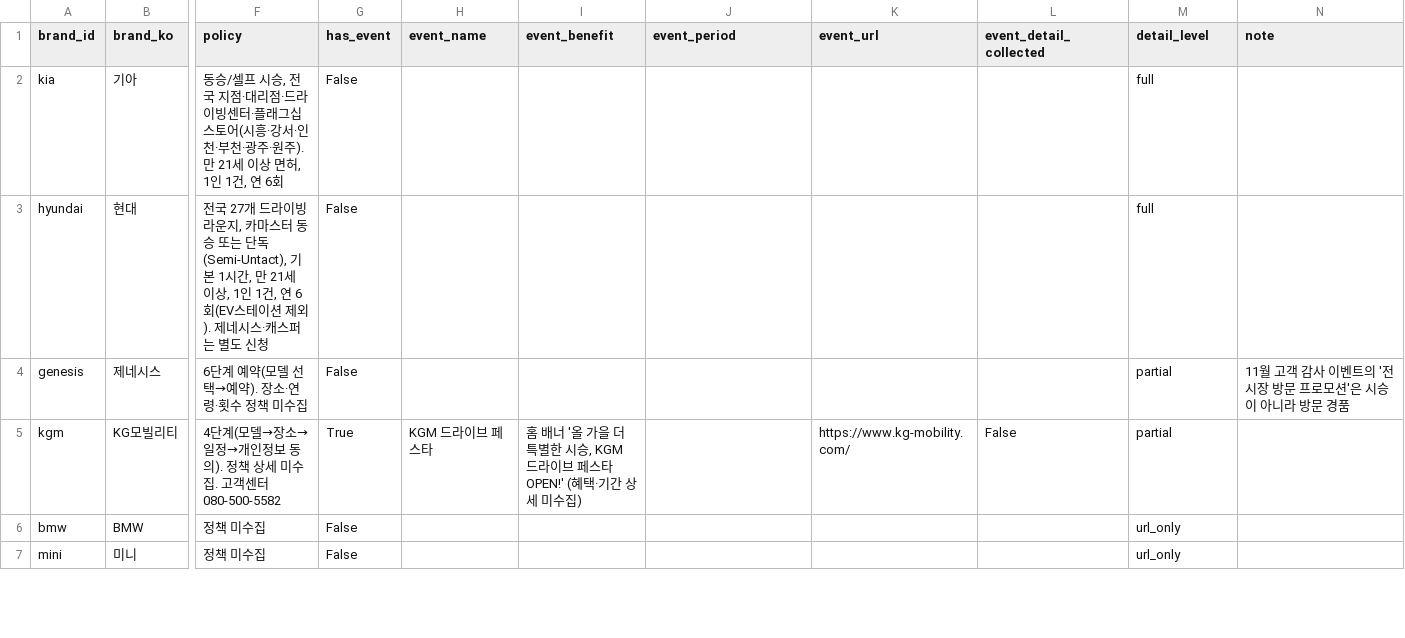
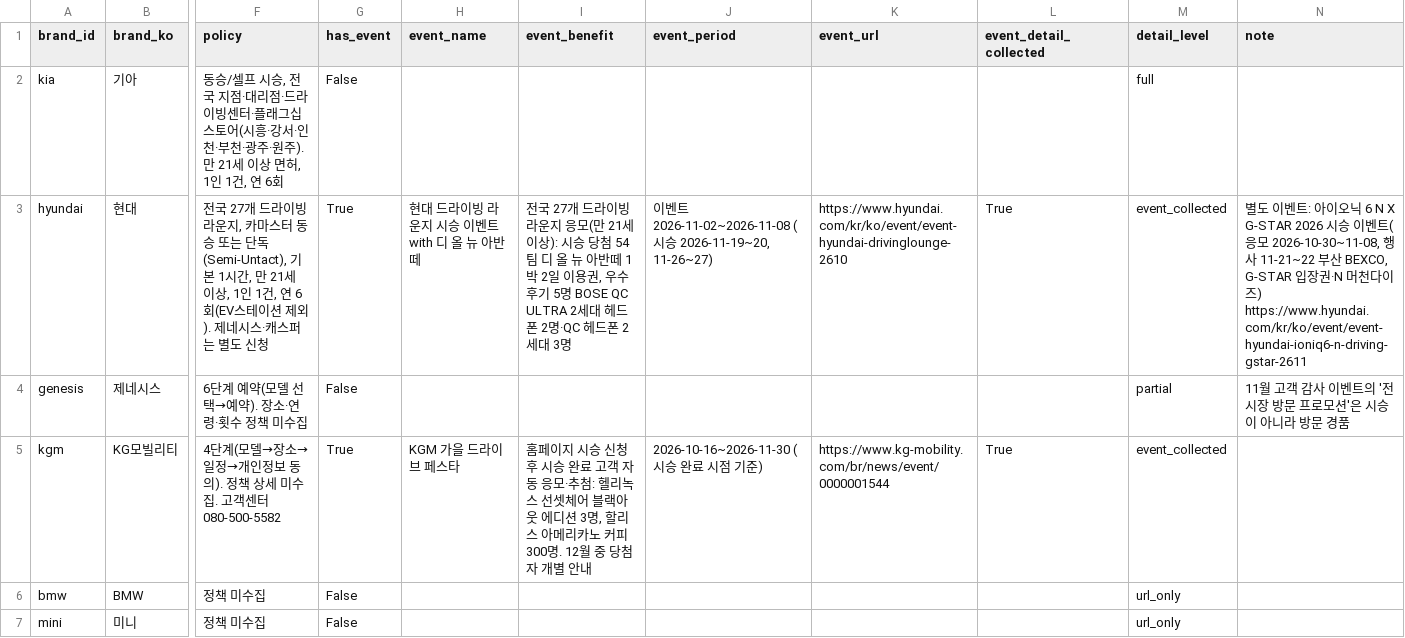
Before and after one commit to period317/car-db, a CSV file: data/unified/testdrive.csv, drawn as a sheet; only a part is shown, gaps mark what is left out; the diff names each change by its address in the sheet, - before the commit and + after, or states it on an @@ line.

Commit message:
data refresh 2026-11-06 09:37

```diff
--- a/data/unified/testdrive.csv
+++ b/data/unified/testdrive.csv
-G3 (has_event): False
+G3 (has_event): True
-H3 (event_name): (empty)
+H3 (event_name): 현대 드라이빙 라운지 시승 이벤트 with 디 올 뉴 아반떼
-I3 (event_benefit): (empty)
+I3 (event_benefit): 전국 27개 드라이빙 라운지 응모(만 21세 이상): 시승 당첨 54팀 디 올 뉴 아반떼 1박 2일 이용권, 우수 후기 5명 BOSE QC ULTRA 2세대 헤드폰 2명·QC 헤드폰 2세대 3명
-J3 (event_period): (empty)
+J3 (event_period): 이벤트 2026-11-02~2026-11-08 (시승 2026-11-19~20, 11-26~27)
-K3 (event_url): (empty)
+K3 (event_url): https://www.hyundai.com/kr/ko/event/event-hyundai-drivinglounge-2610
-L3 (event_detail_collected): (empty)
+L3 (event_detail_collected): True
-M3 (detail_level): full
+M3 (detail_level): event_collected
-N3 (note): (empty)
+N3 (note): 별도 이벤트: 아이오닉 6 N X G-STAR 2026 시승 이벤트(응모 2026-10-30~11-08, 행사 11-21~22 부산 BEXCO, G-STAR 입장권·N 머천다이즈) https://www.hyundai.com/kr/ko/event/event-hyundai-ioniq6-n-driving-gstar-2611
-H5 (event_name): KGM 드라이브 페스타
+H5 (event_name): KGM 가을 드라이브 페스타
-I5 (event_benefit): 홈 배너 '올 가을 더 특별한 시승, KGM 드라이브 페스타 OPEN!' (혜택·기간 상세 미수집)
+I5 (event_benefit): 홈페이지 시승 신청 후 시승 완료 고객 자동 응모·추첨: 헬리녹스 선셋체어 블랙아웃 에디션 3명, 할리스 아메리카노 커피 300명. 12월 중 당첨자 개별 안내
-J5 (event_period): (empty)
+J5 (event_period): 2026-10-16~2026-11-30 (시승 완료 시점 기준)
-K5 (event_url): https://www.kg-mobility.com/
+K5 (event_url): https://www.kg-mobility.com/br/news/event/0000001544
-L5 (event_detail_collected): False
+L5 (event_detail_collected): True
-M5 (detail_level): partial
+M5 (detail_level): event_collected
```
Also changed, not shown: 29 other files.
